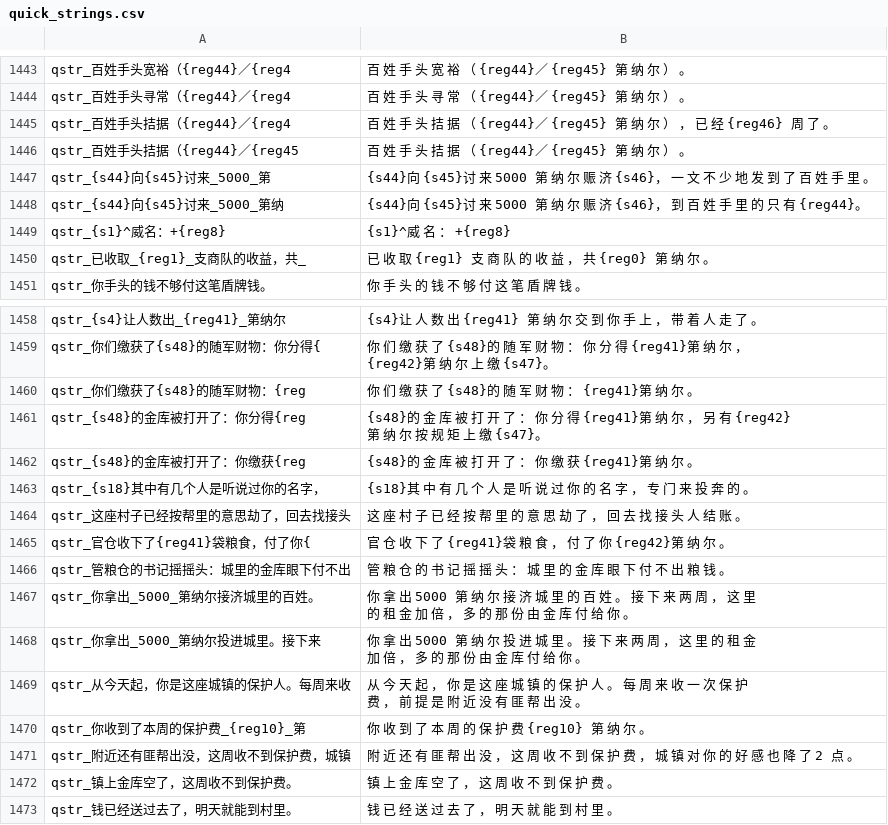
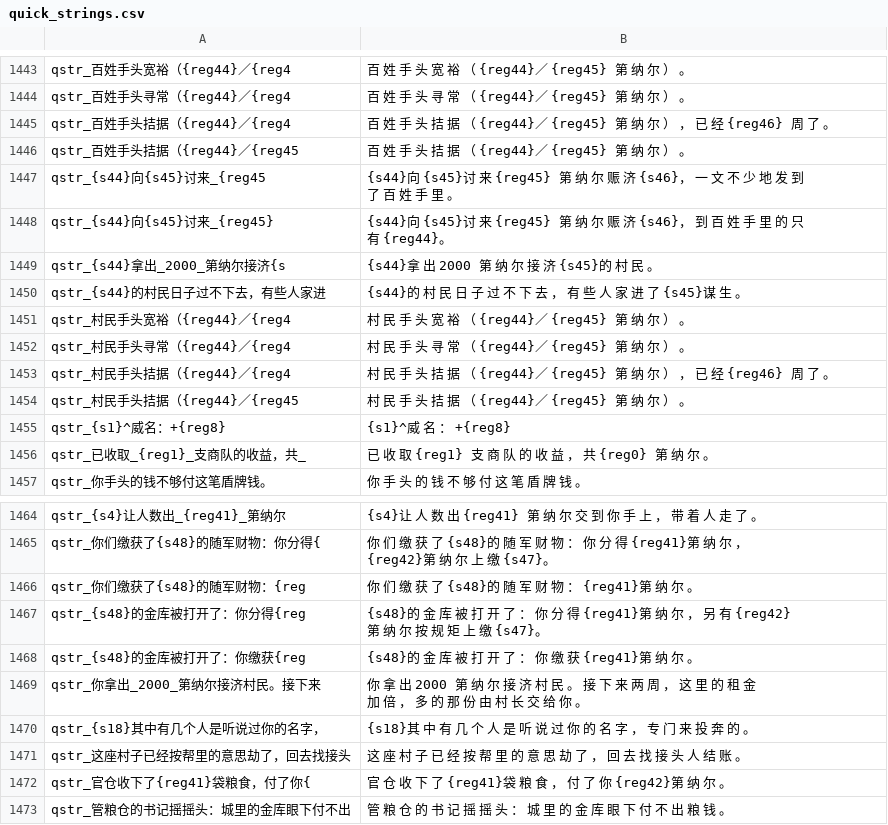
Before and after one commit to Augdgasjkh354-lang/ok, a CSV file: localization/cn_s/quick_strings.csv, drawn as a sheet; only a part is shown, gaps mark what is left out; the shorter side is filled out with more unchanged rows.

```diff
--- a/localization/cn_s/quick_strings.csv
+++ b/localization/cn_s/quick_strings.csv
@@ -1446,4 +1446,10 @@ qstr_百姓手头拮据（{reg44}／{reg4|百 姓 手 头 拮 据 （ {reg44}／
 qstr_百姓手头拮据（{reg44}／{reg45|百 姓 手 头 拮 据 （ {reg44}／ {reg45} 第 纳 尔 ） 。
-qstr_{s44}向{s45}讨来_5000_第|{s44}向 {s45}讨 来 5000 第 纳 尔 赈 济 {s46}， 一 文 不 少 地 发 到 了 百 姓 手 里 。
-qstr_{s44}向{s45}讨来_5000_第纳|{s44}向 {s45}讨 来 5000 第 纳 尔 赈 济 {s46}， 到 百 姓 手 里 的 只 有 {reg44}。
+qstr_{s44}向{s45}讨来_{reg45|{s44}向 {s45}讨 来 {reg45} 第 纳 尔 赈 济 {s46}， 一 文 不 少 地 发 到 了 百 姓 手 里 。
+qstr_{s44}向{s45}讨来_{reg45}|{s44}向 {s45}讨 来 {reg45} 第 纳 尔 赈 济 {s46}， 到 百 姓 手 里 的 只 有 {reg44}。
+qstr_{s44}拿出_2000_第纳尔接济{s|{s44}拿 出 2000 第 纳 尔 接 济 {s45}的 村 民 。
+qstr_{s44}的村民日子过不下去，有些人家进|{s44}的 村 民 日 子 过 不 下 去 ， 有 些 人 家 进 了 {s45}谋 生 。
+qstr_村民手头宽裕（{reg44}／{reg4|村 民 手 头 宽 裕 （ {reg44}／ {reg45} 第 纳 尔 ） 。
+qstr_村民手头寻常（{reg44}／{reg4|村 民 手 头 寻 常 （ {reg44}／ {reg45} 第 纳 尔 ） 。
+qstr_村民手头拮据（{reg44}／{reg4|村 民 手 头 拮 据 （ {reg44}／ {reg45} 第 纳 尔 ） ， 已 经 {reg46} 周 了 。
+qstr_村民手头拮据（{reg44}／{reg45|村 民 手 头 拮 据 （ {reg44}／ {reg45} 第 纳 尔 ） 。
 qstr_{s1}^威名：+{reg8}|{s1}^威 名 ： +{reg8}
@@ -1462,2 +1468,3 @@ qstr_{s48}的金库被打开了：你分得{reg|{s48}的 金 库 被 打 开 了
 qstr_{s48}的金库被打开了：你缴获{reg|{s48}的 金 库 被 打 开 了 ： 你 缴 获 {reg41}第 纳 尔 。
+qstr_你拿出_2000_第纳尔接济村民。接下来|你 拿 出 2000 第 纳 尔 接 济 村 民 。 接 下 来 两 周 ， 这 里 的 租 金 加 倍 ， 多 的 那 份 由 村 长 交 给 你 。
 qstr_{s18}其中有几个人是听说过你的名字，|{s18}其 中 有 几 个 人 是 听 说 过 你 的 名 字 ， 专 门 来 投 奔 的 。
```
Also changed, not shown: localization/cn_s/game_menus.csv, localization/cns/game_menus.csv, 24 other files.
